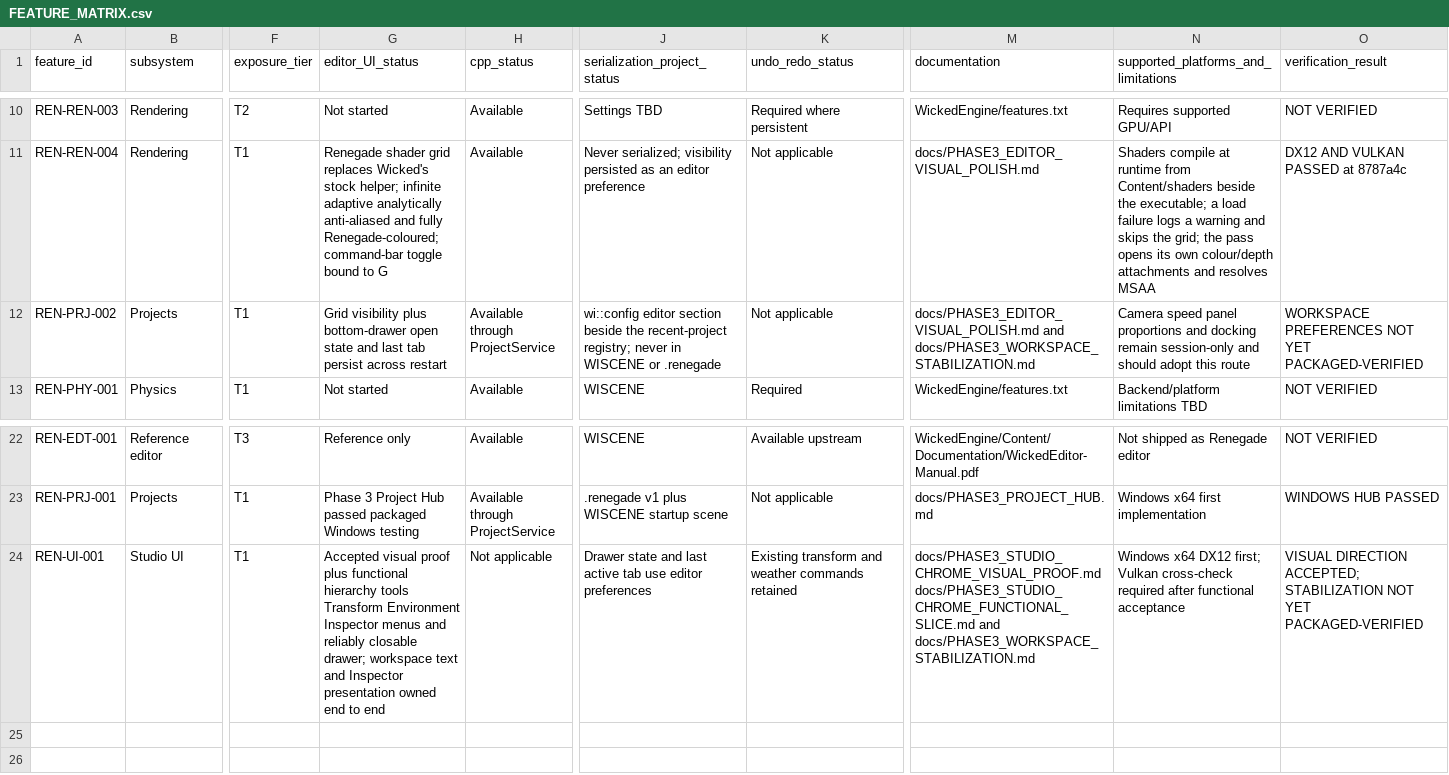
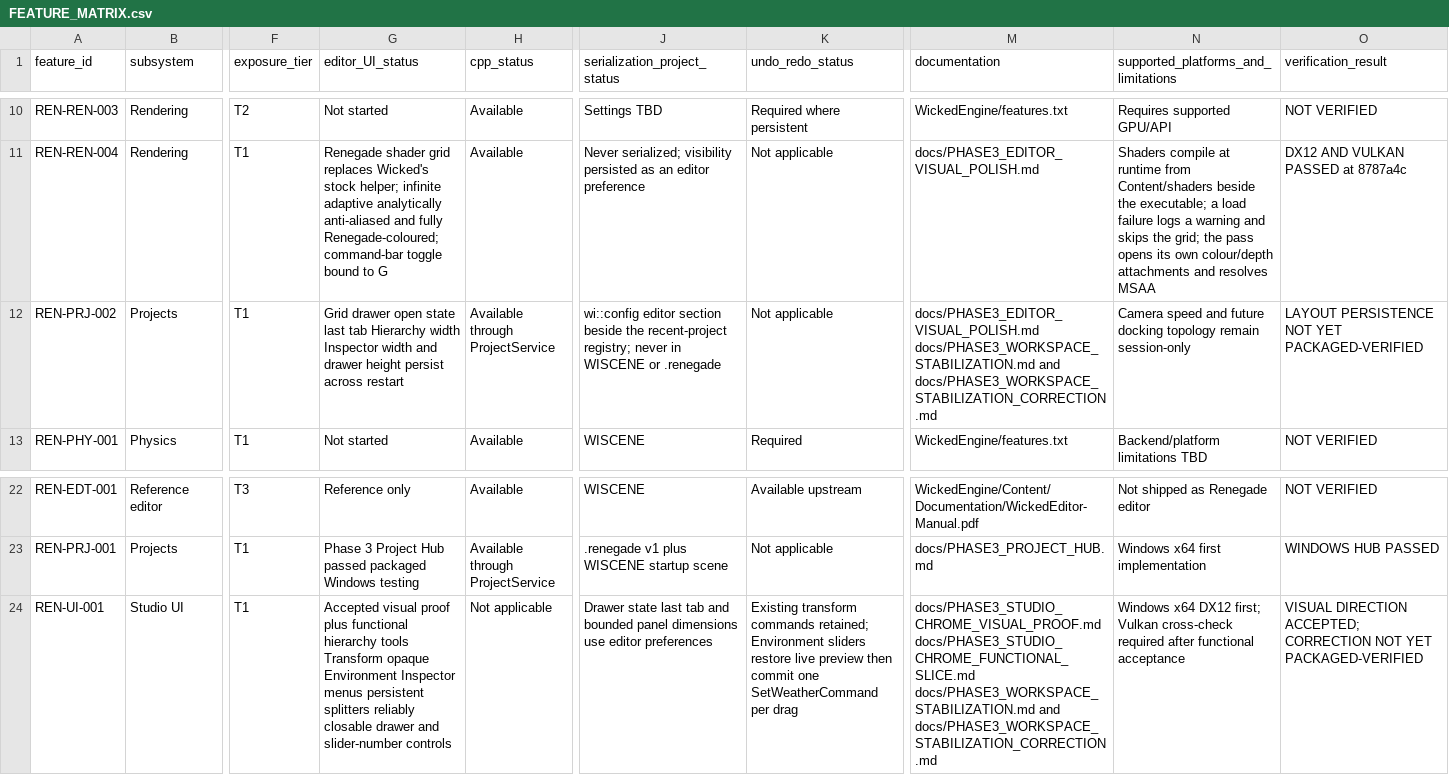
Before and after one commit to mav3r1ckmediastudio-glitch/renegade-engine, a CSV file: docs/FEATURE_MATRIX.csv, drawn as a sheet; only a part is shown, gaps mark what is left out; the diff names each change by its address in the sheet, - before the commit and + after, or states it on an @@ line.

Commit message:
Correct Inspector layout and Environment controls

```diff
--- a/docs/FEATURE_MATRIX.csv
+++ b/docs/FEATURE_MATRIX.csv
-G12 (editor_UI_status): Grid visibility plus bottom-drawer open state and last tab persist across…
+G12 (editor_UI_status): Grid drawer open state last tab Hierarchy width Inspector width and drawer height persist across…
-M12 (documentation): docs/PHASE3_EDITOR_VISUAL_POLISH.md and docs/PHASE3_WORKSPACE_STABILIZATION.md
+M12 (documentation): docs/PHASE3_EDITOR_VISUAL_POLISH.md docs/PHASE3_WORKSPACE_STABILIZATION.md and docs/PHASE3_WORKSPACE_STABILIZATION_CORRECTION.md
-N12: Camera speed panel proportions and docking remain session-only and should adopt this route
+N12: Camera speed and future docking topology remain session-only
-O12 (verification_result): WORKSPACE PREFERENCES NOT YET…
+O12 (verification_result): LAYOUT PERSISTENCE NOT YET…
-G24 (editor_UI_status): …tools Transform Environment Inspector menus and reliably closable drawer; workspace text and Inspector presentation owned end to end
+G24 (editor_UI_status): …tools Transform opaque Environment Inspector menus persistent splitters reliably closable drawer and slider-number controls
-J24 (serialization_project_status): Drawer state and last active tab use editor…
+J24 (serialization_project_status): Drawer state last tab and bounded panel dimensions use editor…
-K24 (undo_redo_status): Existing transform and weather commands retained
+K24 (undo_redo_status): Existing transform commands retained; Environment sliders restore live preview then commit one SetWeatherCommand per drag
-M24 (documentation): docs/PHASE3_STUDIO_CHROME_VISUAL_PROOF.md docs/PHASE3_STUDIO_CHROME_FUNCTIONAL_SLICE.md and docs/PHASE3_WORKSPACE_STABILIZATION.md
+M24 (documentation): docs/PHASE3_STUDIO_CHROME_VISUAL_PROOF.md docs/PHASE3_STUDIO_CHROME_FUNCTIONAL_SLICE.md docs/PHASE3_WORKSPACE_STABILIZATION.md and docs/PHASE3_WORKSPACE_STABILIZATION_CORRECTION.md
-O24 (verification_result): …DIRECTION ACCEPTED; STABILIZATION NOT YET…
+O24 (verification_result): …DIRECTION ACCEPTED; CORRECTION NOT YET…
```
Also changed, not shown: 8 other files.
